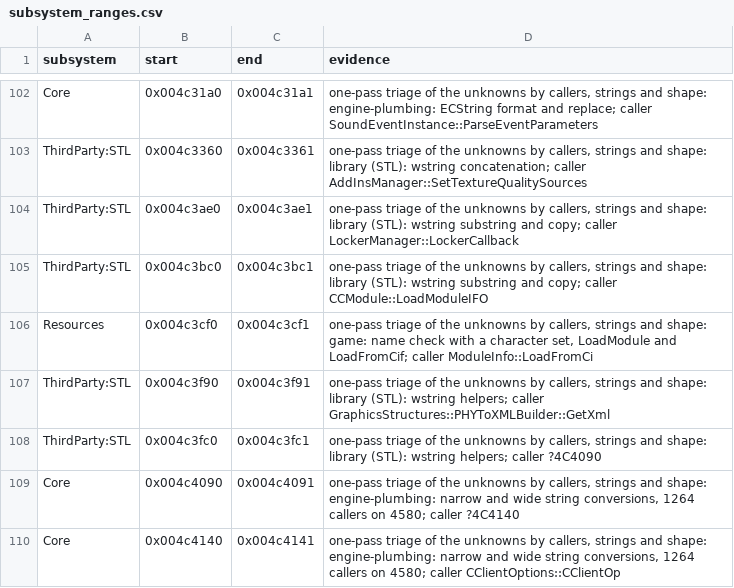
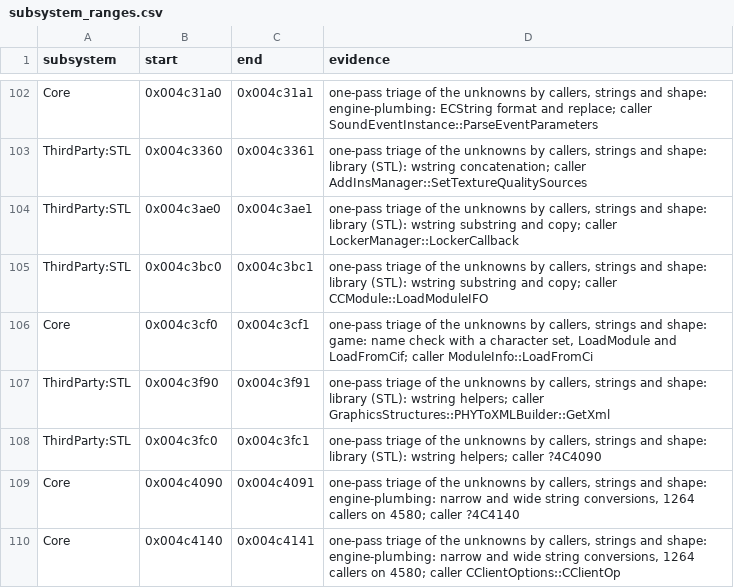
Before and after one commit to Whocares66-Dev/DAOAddressLibrary, a CSV file: data/subsystem_ranges.csv, drawn as a sheet; only a part is shown, gaps mark what is left out.

```diff
--- a/data/subsystem_ranges.csv
+++ b/data/subsystem_ranges.csv
@@ -105,3 +105,3 @@ ThirdParty:STL,0x004c3ae0,0x004c3ae1,"one-pass triage of the unknowns by callers
 ThirdParty:STL,0x004c3bc0,0x004c3bc1,"one-pass triage of the unknowns by callers, strings and shape: library (STL): wstring substring and copy; caller CCModule::LoadModuleIFO"
-Resources,0x004c3cf0,0x004c3cf1,"one-pass triage of the unknowns by callers, strings and shape: game: name check with a character set, LoadModule and LoadFromCif; caller ModuleInfo::LoadFromCi"
+Core,0x004c3cf0,0x004c3cf1,"one-pass triage of the unknowns by callers, strings and shape: game: name check with a character set, LoadModule and LoadFromCif; caller ModuleInfo::LoadFromCi"
 ThirdParty:STL,0x004c3f90,0x004c3f91,"one-pass triage of the unknowns by callers, strings and shape: library (STL): wstring helpers; caller GraphicsStructures::PHYToXMLBuilder::GetXml"
```
Also changed, not shown: data/subsystem_rules.csv, 2 other files.
